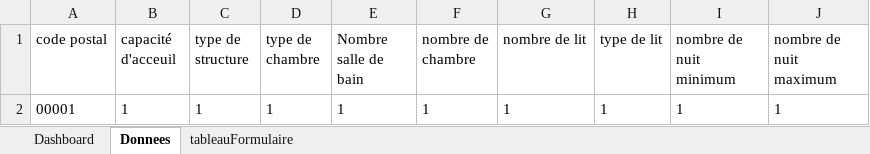
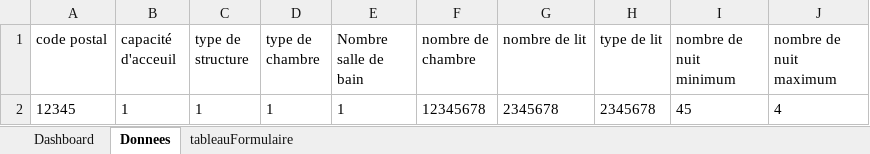
Before and after one commit to Val832/produit_digital, an Excel workbook: VBA/FormulaireAIRBNB.xlsm, sheet Donnees, drawn as a sheet; values as stored, in another font and other column widths than the file's, no borders; table styles not drawn; removed rows and columns are numbered as before the commit, all else as after; the diff names each change by its address in the sheet, - before the commit and + after, or states it on an @@ line.

```diff
--- a/VBA/FormulaireAIRBNB.xlsm (sheet Donnees)
+++ b/VBA/FormulaireAIRBNB.xlsm (sheet Donnees)
-row 2: 00001 | 1 | 1 | 1 | 1 | 1 | 1 | 1 | 1 | 1
+row 2: 12345 | 1 | 1 | 1 | 1 | 12345678 | 2345678 | 2345678 | 45 | 4
```
Also changed, not shown: sheet Dashboard, 1 other file.
